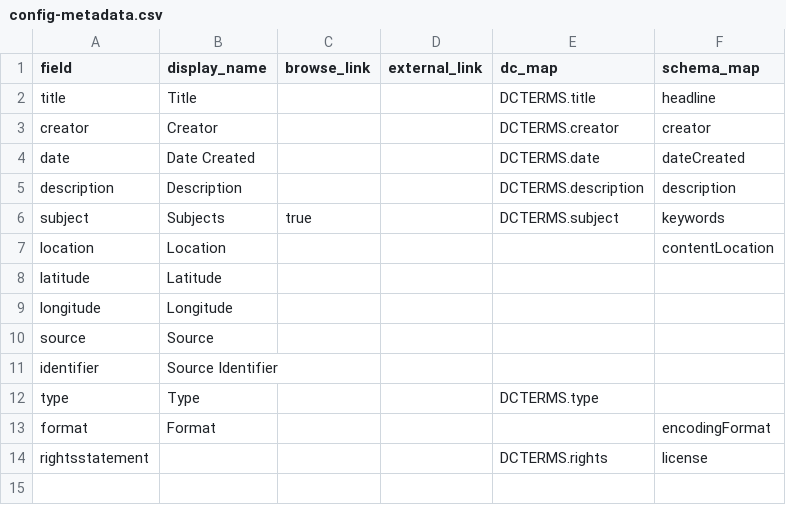
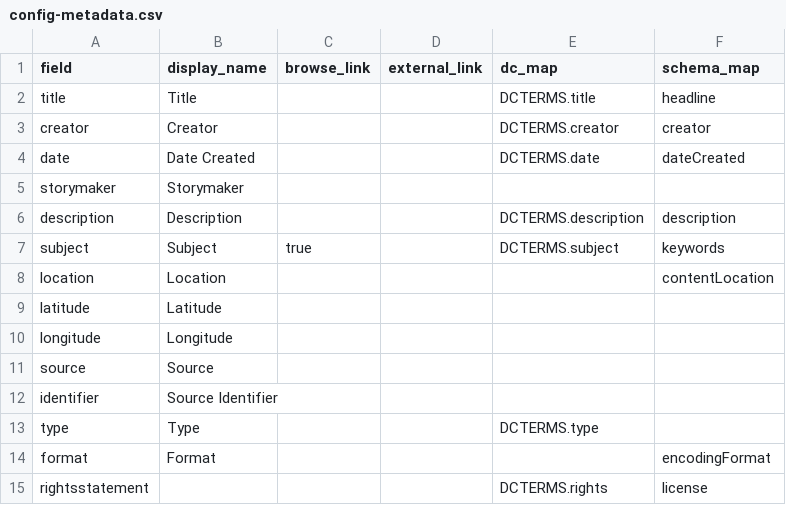
Before and after one commit to KuwentongPamamahay/kuwentongpamamahay.github.io, a CSV file: _data/config-metadata.csv, drawn as a sheet.

```diff
--- a/_data/config-metadata.csv
+++ b/_data/config-metadata.csv
@@ -4,4 +4,5 @@ creator,Creator,,,DCTERMS.creator,creator
 date,Date Created,,,DCTERMS.date,dateCreated
+storymaker,Storymaker,,,,
 description,Description,,,DCTERMS.description,description
-subject,Subjects,true,,DCTERMS.subject,keywords
+subject,Subject,true,,DCTERMS.subject,keywords
 location,Location,,,,contentLocation
```
Also changed, not shown: _data/kp_metadata.csv, 1 other file.
